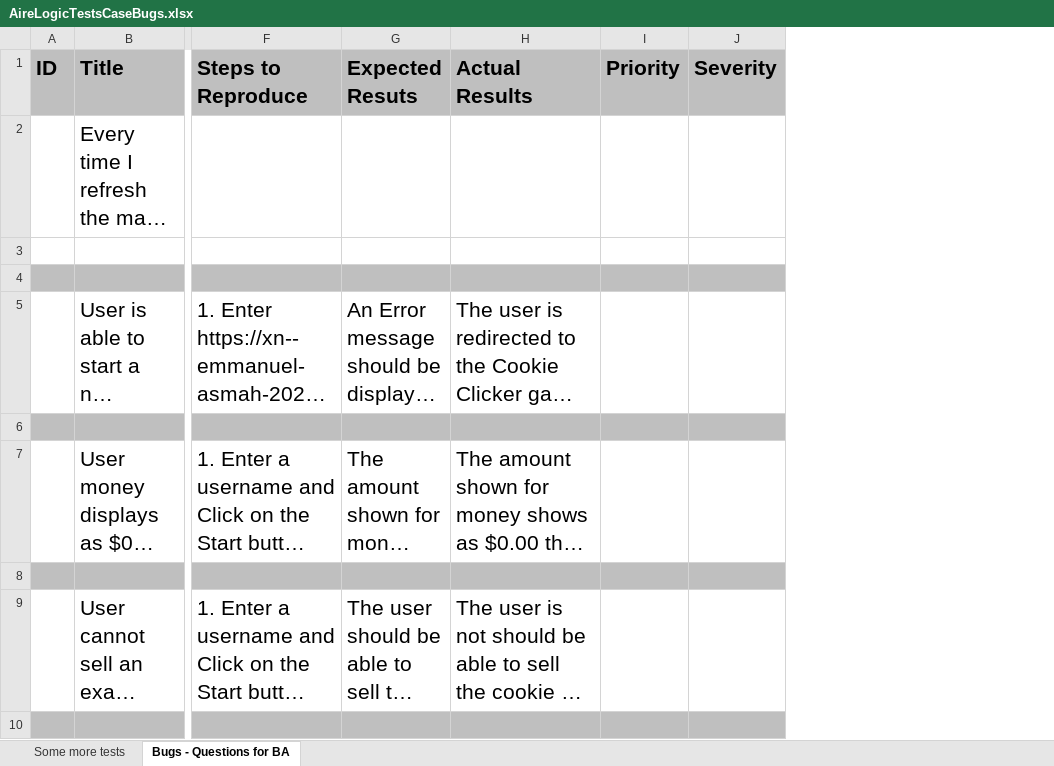
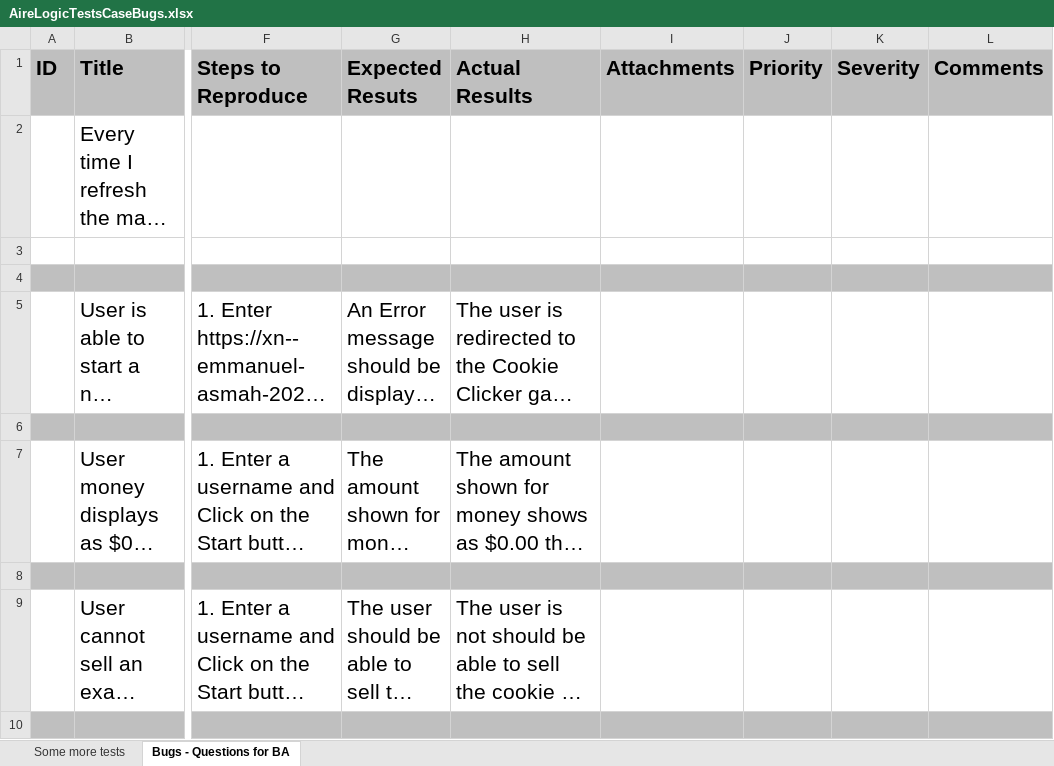
Before and after one commit to easmah/AireLogicTechnical, an Excel workbook: AireLogicTestsCaseBugs.xlsx, sheet Bugs - Questions for BA, drawn as a sheet; only a part is shown, gaps mark what is left out; long unchanged cells end in …; values as stored, in another font and other column widths than the file's, no borders; charts and pictures not drawn; the diff names each change by its address in the sheet, - before the commit and + after, or states it on an @@ line.

Commit message:
Updated test cases and bugs report

```diff
--- a/AireLogicTestsCaseBugs.xlsx (sheet Bugs - Questions for BA)
+++ b/AireLogicTestsCaseBugs.xlsx (sheet Bugs - Questions for BA)
+column I (Attachments), empty
+column L (Comments), empty
```
